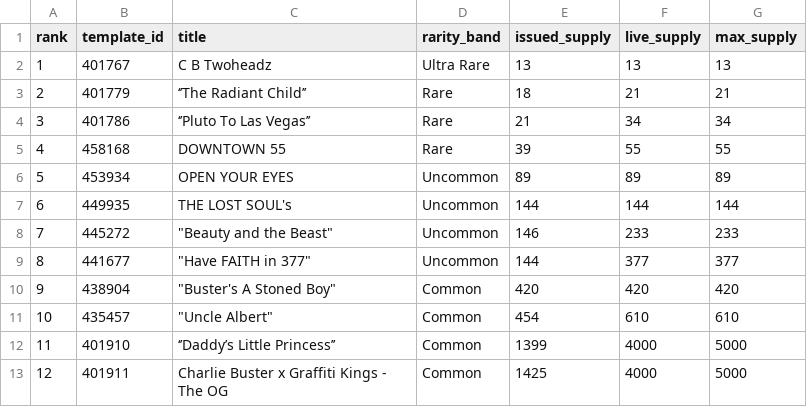
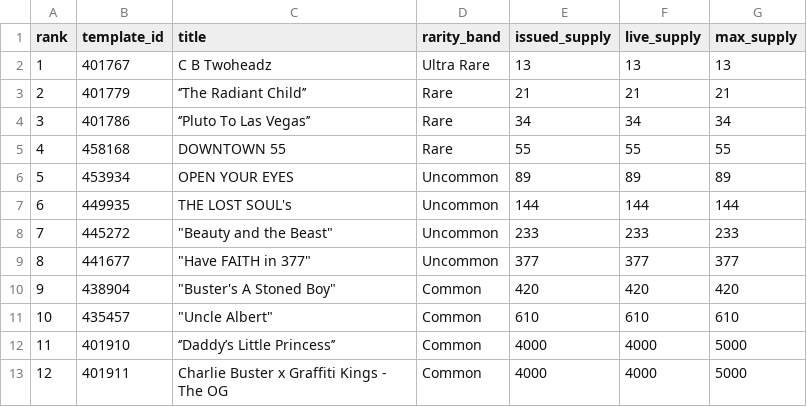
Before and after one commit to Crypto-Moonboys/Crypto-Moonboys.github.io, a CSV file: data/noballgamess/template-rarity.csv, drawn as a sheet.

```diff
--- a/data/noballgamess/template-rarity.csv
+++ b/data/noballgamess/template-rarity.csv
@@ -2,12 +2,12 @@ rank,template_id,title,rarity_band,issued_supply,live_supply,max_supply
 1,401767,C B Twoheadz,Ultra Rare,13,13,13
-2,401779,‘’The Radiant Child’’,Rare,18,21,21
-3,401786,‘’Pluto To Las Vegas’’,Rare,21,34,34
-4,458168,DOWNTOWN 55,Rare,39,55,55
+2,401779,‘’The Radiant Child’’,Rare,21,21,21
+3,401786,‘’Pluto To Las Vegas’’,Rare,34,34,34
+4,458168,DOWNTOWN 55,Rare,55,55,55
 5,453934,OPEN YOUR EYES,Uncommon,89,89,89
 6,449935,THE LOST SOUL's,Uncommon,144,144,144
-7,445272,"""Beauty and the Beast""",Uncommon,146,233,233
-8,441677,"""Have FAITH in 377""",Uncommon,144,377,377
+7,445272,"""Beauty and the Beast""",Uncommon,233,233,233
+8,441677,"""Have FAITH in 377""",Uncommon,377,377,377
 9,438904,"""Buster's A Stoned Boy""",Common,420,420,420
-10,435457,"""Uncle Albert""",Common,454,610,610
-11,401910,‘’Daddy’s Little Princess’’,Common,1399,4000,5000
-12,401911,Charlie Buster x Graffiti Kings - The OG,Common,1425,4000,5000
+10,435457,"""Uncle Albert""",Common,610,610,610
+11,401910,‘’Daddy’s Little Princess’’,Common,4000,4000,5000
+12,401911,Charlie Buster x Graffiti Kings - The OG,Common,4000,4000,5000
```
Also changed, not shown: data/gkniftyheads/template-rarity.csv, 30 other files.
